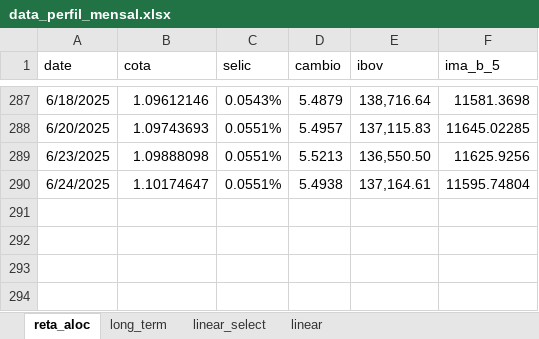
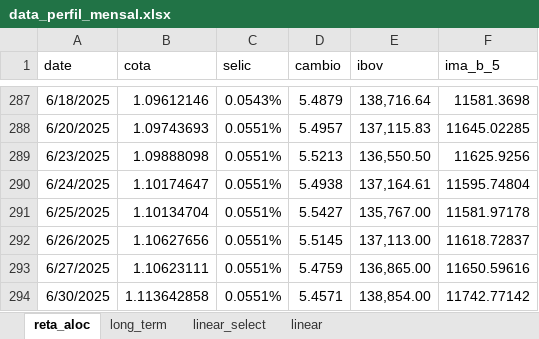
Before and after one commit to luketesser/perfil_mensal, an Excel workbook: data/data_perfil_mensal.xlsx, sheet reta_aloc, drawn as a sheet; only a part is shown, gaps mark what is left out; values as stored, in another font and other column widths than the file's, no borders; the diff names each change by its address in the sheet, - before the commit and + after, or states it on an @@ line.

```diff
--- a/data/data_perfil_mensal.xlsx (sheet reta_aloc)
+++ b/data/data_perfil_mensal.xlsx (sheet reta_aloc)
+row 291: 6/25/2025 | 1.10134704 | 0.0551% | 5.5427 | 135,767.00 | 11581.97178
+row 292: 6/26/2025 | 1.10627656 | 0.0551% | 5.5145 | 137,113.00 | 11618.72837
+row 293: 6/27/2025 | 1.10623111 | 0.0551% | 5.4759 | 136,865.00 | 11650.59616
+row 294: 6/30/2025 | 1.113642858 | 0.0551% | 5.4571 | 138,854.00 | 11742.77142
```
Also changed, not shown: sheet long_term, sheet linear_select, 2 other files.
